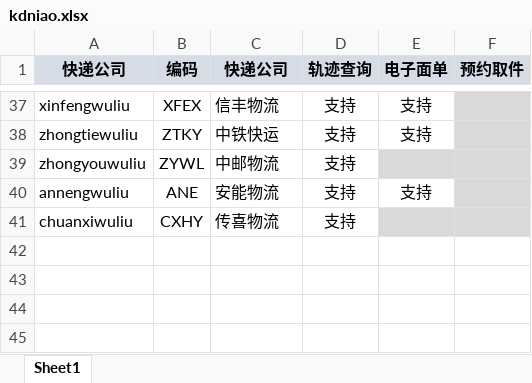
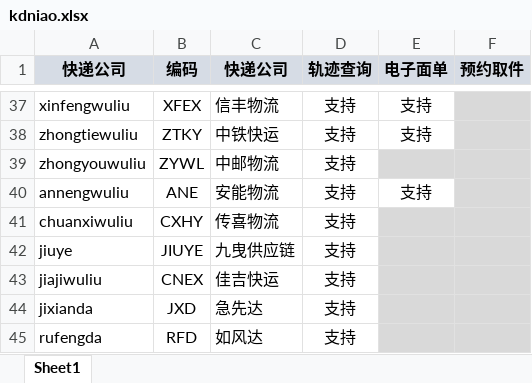
Before and after one commit to yugyg/expressApiServer, an Excel workbook: expressApiServer/src/main/resources/kdniao.xlsx, sheet Sheet1, drawn as a sheet; only a part is shown, gaps mark what is left out; values as stored, in another font and other column widths than the file's, no borders; the diff names each change by its address in the sheet, - before the commit and + after, or states it on an @@ line.

```diff
--- a/expressApiServer/src/main/resources/kdniao.xlsx (sheet Sheet1)
+++ b/expressApiServer/src/main/resources/kdniao.xlsx (sheet Sheet1)
+row 42: jiuye | JIUYE | 九曳供应链 | 支持
+row 43: jiajiwuliu | CNEX | 佳吉快运 | 支持
+row 44: jixianda | JXD | 急先达 | 支持
+row 45: rufengda | RFD | 如风达 | 支持
```
Also changed, not shown: expressApiServer/src/main/resources/juhe.xlsx, 3 other files.
